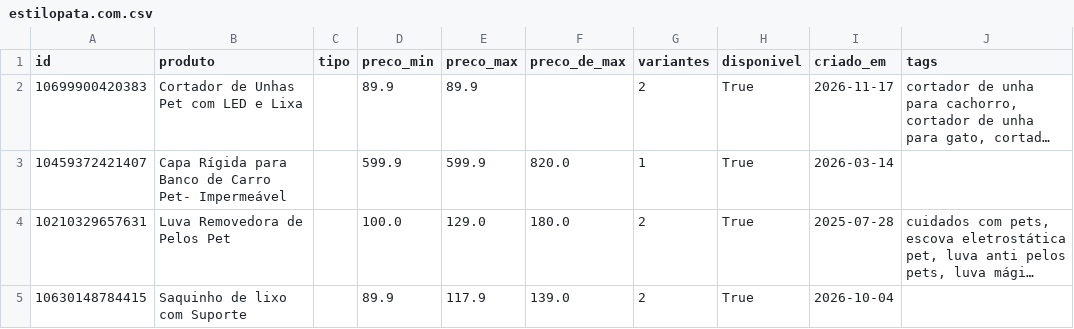
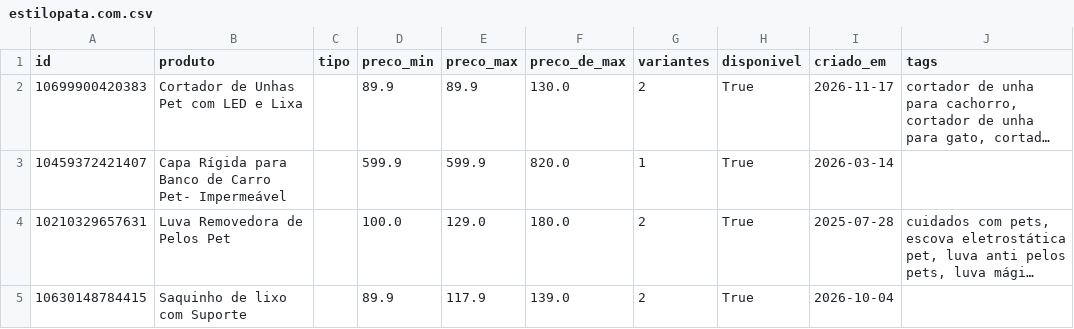
Before and after one commit to helioncontato1-coder/coletor-dados, a CSV file: dados/lojas/estilopata.com.csv, drawn as a sheet; only a part is shown; long unchanged cells end in …; the diff names each change by its address in the sheet, - before the commit and + after, or states it on an @@ line.

```diff
--- a/dados/lojas/estilopata.com.csv
+++ b/dados/lojas/estilopata.com.csv
-F2 (preco_de_max): (empty)
+F2 (preco_de_max): 130.0
```
Also changed, not shown: dados/lojas/br-sparkpaws.com.csv, dados/lojas/mudancas.csv, 1 other file.
